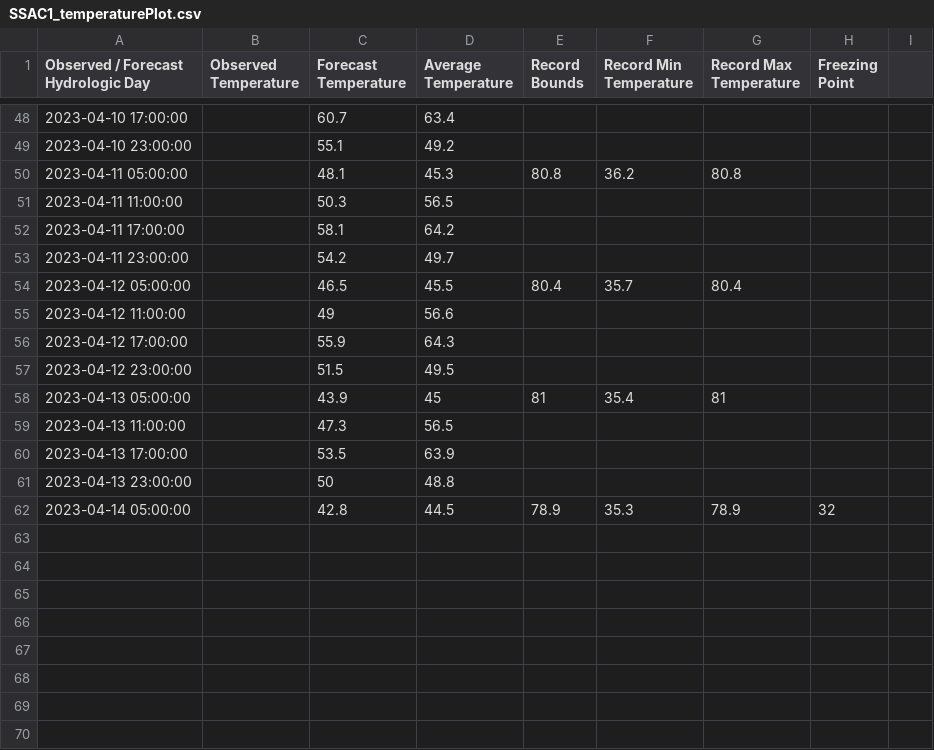
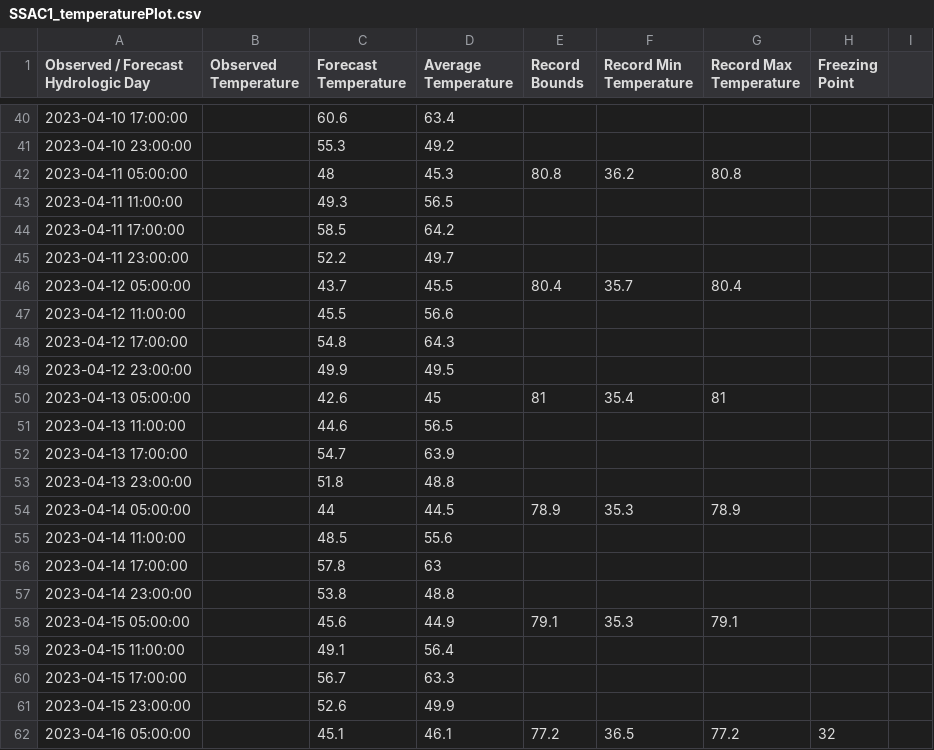
Before and after one commit to CAWaterBoardDataCenter/DWRAT_DataScraping, a CSV file: WebData/SSAC1_temperaturePlot.csv, drawn as a sheet; only a part is shown, gaps mark what is left out; the diff covers the shown part only.

```diff
--- a/WebData/SSAC1_temperaturePlot.csv
+++ b/WebData/SSAC1_temperaturePlot.csv
@@ -48,15 +40,23 @@
-"2023-04-10 17:00:00",,60.7,63.4
-"2023-04-10 23:00:00",,55.1,49.2
-"2023-04-11 05:00:00",,48.1,45.3,80.8,36.2,80.8
-"2023-04-11 11:00:00",,50.3,56.5
-"2023-04-11 17:00:00",,58.1,64.2
-"2023-04-11 23:00:00",,54.2,49.7
-"2023-04-12 05:00:00",,46.5,45.5,80.4,35.7,80.4
-"2023-04-12 11:00:00",,49,56.6
-"2023-04-12 17:00:00",,55.9,64.3
-"2023-04-12 23:00:00",,51.5,49.5
-"2023-04-13 05:00:00",,43.9,45,81,35.4,81
-"2023-04-13 11:00:00",,47.3,56.5
-"2023-04-13 17:00:00",,53.5,63.9
-"2023-04-13 23:00:00",,50,48.8
-"2023-04-14 05:00:00",,42.8,44.5,78.9,35.3,78.9,32
+"2023-04-10 17:00:00",,60.6,63.4
+"2023-04-10 23:00:00",,55.3,49.2
+"2023-04-11 05:00:00",,48,45.3,80.8,36.2,80.8
+"2023-04-11 11:00:00",,49.3,56.5
+"2023-04-11 17:00:00",,58.5,64.2
+"2023-04-11 23:00:00",,52.2,49.7
+"2023-04-12 05:00:00",,43.7,45.5,80.4,35.7,80.4
+"2023-04-12 11:00:00",,45.5,56.6
+"2023-04-12 17:00:00",,54.8,64.3
+"2023-04-12 23:00:00",,49.9,49.5
+"2023-04-13 05:00:00",,42.6,45,81,35.4,81
+"2023-04-13 11:00:00",,44.6,56.5
+"2023-04-13 17:00:00",,54.7,63.9
+"2023-04-13 23:00:00",,51.8,48.8
+"2023-04-14 05:00:00",,44,44.5,78.9,35.3,78.9
+"2023-04-14 11:00:00",,48.5,55.6
+"2023-04-14 17:00:00",,57.8,63
+"2023-04-14 23:00:00",,53.8,48.8
+"2023-04-15 05:00:00",,45.6,44.9,79.1,35.3,79.1
+"2023-04-15 11:00:00",,49.1,56.4
+"2023-04-15 17:00:00",,56.7,63.3
+"2023-04-15 23:00:00",,52.6,49.9
+"2023-04-16 05:00:00",,45.1,46.1,77.2,36.5,77.2,32
```
Also changed, not shown: 8 removed rows and 37 edited cells elsewhere in this file, ProcessedData/CIMIS_Processed.csv, ProcessedData/CNRFC_SRP_Processed.csv, 15 other files.
